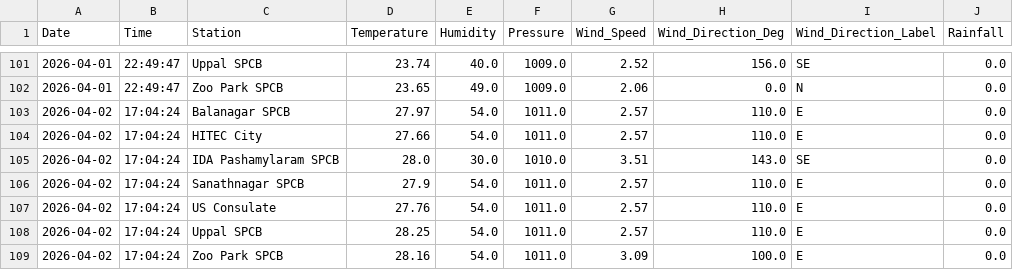
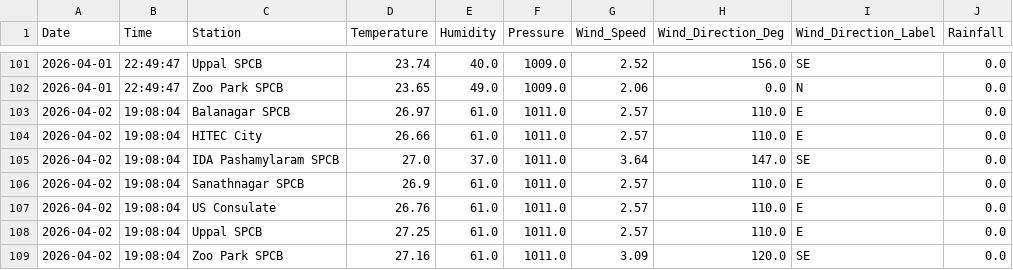
Before and after one commit to Rohan0639/aqi-prediction-ml, a CSV file: data/hyderabad_live_weather.csv, drawn as a sheet; only a part is shown, gaps mark what is left out.

```diff
--- a/data/hyderabad_live_weather.csv
+++ b/data/hyderabad_live_weather.csv
@@ -102,8 +102,8 @@ Date,Time,Station,Temperature,Humidity,Pressure,Wind_Speed,Wind_Direction_Deg,Wi
 2026-04-01,22:49:47,Zoo Park SPCB,23.65,49.0,1009.0,2.06,0.0,N,0.0
-2026-04-02,17:04:24,Balanagar SPCB,27.97,54.0,1011.0,2.57,110.0,E,0.0
-2026-04-02,17:04:24,HITEC City,27.66,54.0,1011.0,2.57,110.0,E,0.0
-2026-04-02,17:04:24,IDA Pashamylaram SPCB,28.0,30.0,1010.0,3.51,143.0,SE,0.0
-2026-04-02,17:04:24,Sanathnagar SPCB,27.9,54.0,1011.0,2.57,110.0,E,0.0
-2026-04-02,17:04:24,US Consulate,27.76,54.0,1011.0,2.57,110.0,E,0.0
-2026-04-02,17:04:24,Uppal SPCB,28.25,54.0,1011.0,2.57,110.0,E,0.0
-2026-04-02,17:04:24,Zoo Park SPCB,28.16,54.0,1011.0,3.09,100.0,E,0.0
+2026-04-02,19:08:04,Balanagar SPCB,26.97,61.0,1011.0,2.57,110.0,E,0.0
+2026-04-02,19:08:04,HITEC City,26.66,61.0,1011.0,2.57,110.0,E,0.0
+2026-04-02,19:08:04,IDA Pashamylaram SPCB,27.0,37.0,1011.0,3.64,147.0,SE,0.0
+2026-04-02,19:08:04,Sanathnagar SPCB,26.9,61.0,1011.0,2.57,110.0,E,0.0
+2026-04-02,19:08:04,US Consulate,26.76,61.0,1011.0,2.57,110.0,E,0.0
+2026-04-02,19:08:04,Uppal SPCB,27.25,61.0,1011.0,2.57,110.0,E,0.0
+2026-04-02,19:08:04,Zoo Park SPCB,27.16,61.0,1011.0,3.09,120.0,SE,0.0
```
Also changed, not shown: data/live_aqi_dataset.csv.
